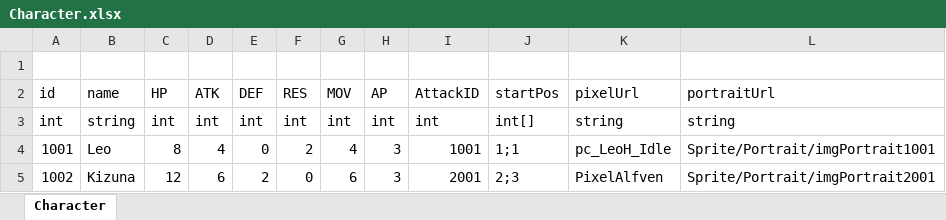
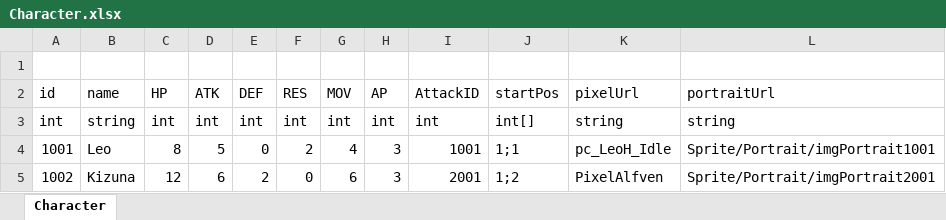
Before and after one commit to LUOHONGPENG/HermitRabbit, an Excel workbook: Assets/Excel/Character.xlsx, sheet Character, drawn as a sheet; values as stored, in another font and other column widths than the file's, no borders; the diff names each change by its address in the sheet, - before the commit and + after, or states it on an @@ line.

```diff
--- a/Assets/Excel/Character.xlsx (sheet Character)
+++ b/Assets/Excel/Character.xlsx (sheet Character)
-D4 (ATK): 4
+D4 (ATK): 5
-J5 (startPos): 2;3
+J5 (startPos): 1;2
```
Also changed, not shown: Assets/Excel/Skill.xlsx, 3 other files.
